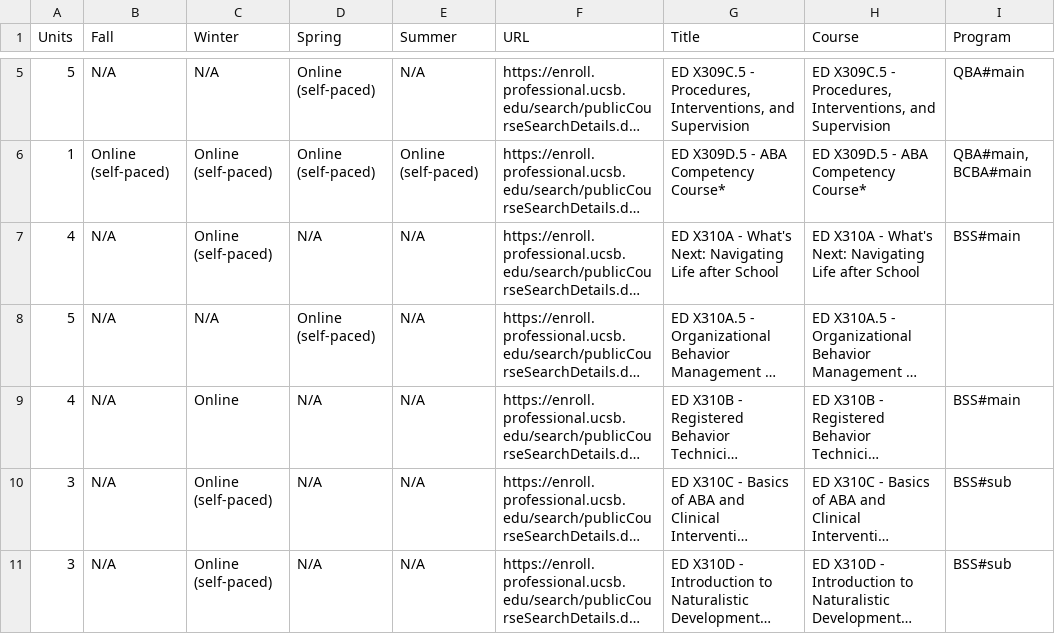
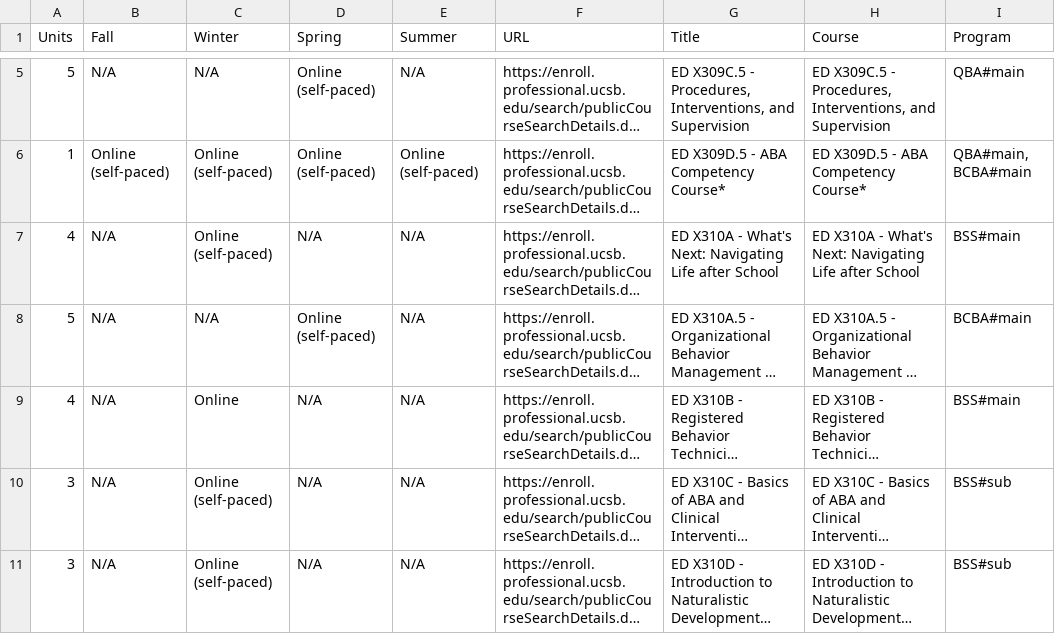
Before and after one commit to UCSB-PaCE/pace-catalog-feed, a CSV file: course-matrix/all.csv, drawn as a sheet; only a part is shown, gaps mark what is left out; long unchanged cells end in …; the diff covers the shown part only; the diff names each change by its address in the sheet, - before the commit and + after, or states it on an @@ line.

```diff
--- a/course-matrix/all.csv
+++ b/course-matrix/all.csv
-I8 (Program): (empty)
+I8 (Program): BCBA#main
```
Also changed, not shown: 1 added row, 1 removed row and 2 edited cells elsewhere in this file, 39 other files.
